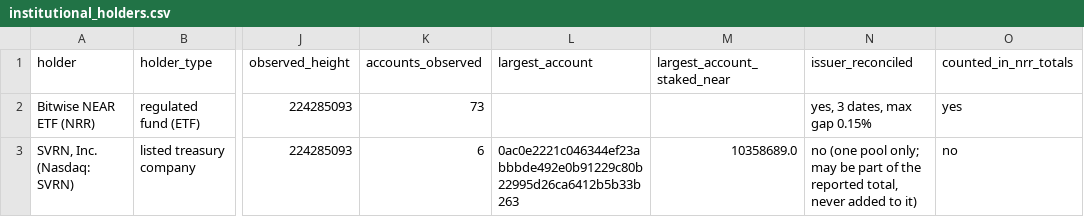
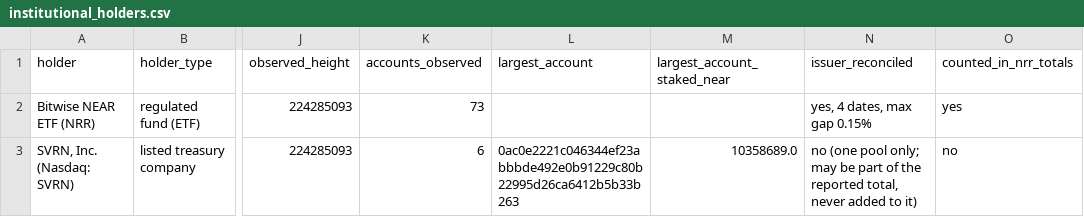
Before and after one commit to Gosho1992/near-flow-intelligence, a CSV file: data/out/institutional_holders.csv, drawn as a sheet; only a part is shown, gaps mark what is left out; the diff names each change by its address in the sheet, - before the commit and + after, or states it on an @@ line.

```diff
--- a/data/out/institutional_holders.csv
+++ b/data/out/institutional_holders.csv
-N2 (issuer_reconciled): yes, 3 dates, max gap 0.15%
+N2 (issuer_reconciled): yes, 4 dates, max gap 0.15%
```
Also changed, not shown: data/issuer_snapshots.csv, data/out/daily.csv, 10 other files.
